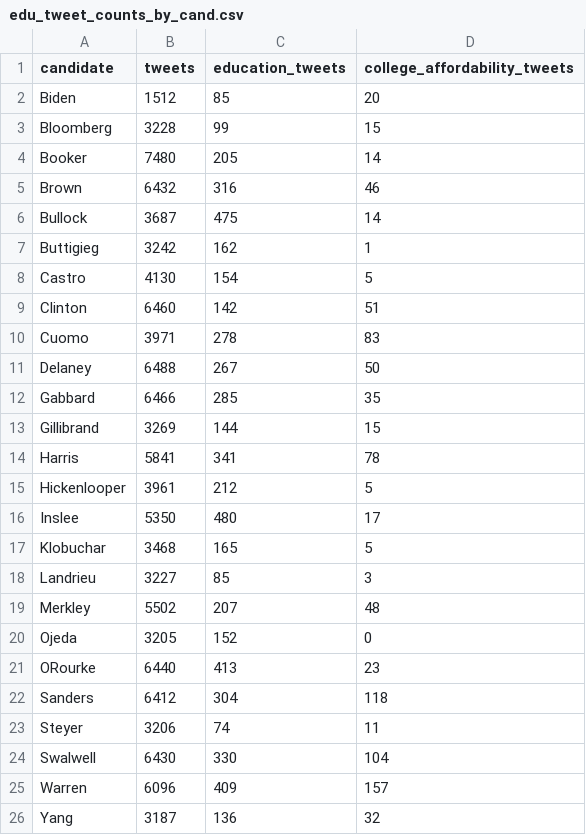
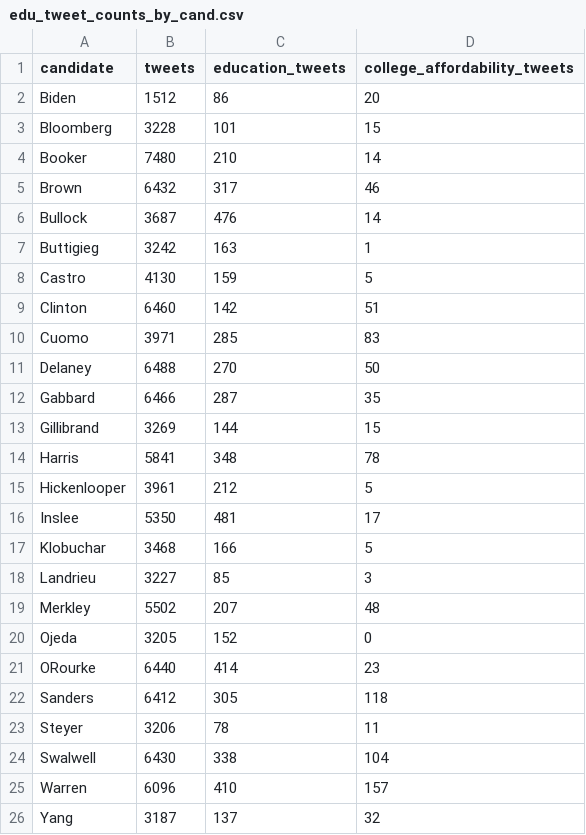
Before and after one commit to Sarah-HP/ed-elect, a CSV file: scraping/edu_tweet_counts_by_cand.csv, drawn as a sheet.

Commit message:
add another term to edu tweets search

```diff
--- a/scraping/edu_tweet_counts_by_cand.csv
+++ b/scraping/edu_tweet_counts_by_cand.csv
@@ -1,18 +1,18 @@
 candidate,tweets,education_tweets,college_affordability_tweets
-Biden,1512,85,20
-Bloomberg,3228,99,15
-Booker,7480,205,14
-Brown,6432,316,46
-Bullock,3687,475,14
-Buttigieg,3242,162,1
-Castro,4130,154,5
+Biden,1512,86,20
+Bloomberg,3228,101,15
+Booker,7480,210,14
+Brown,6432,317,46
+Bullock,3687,476,14
+Buttigieg,3242,163,1
+Castro,4130,159,5
 Clinton,6460,142,51
-Cuomo,3971,278,83
-Delaney,6488,267,50
-Gabbard,6466,285,35
+Cuomo,3971,285,83
+Delaney,6488,270,50
+Gabbard,6466,287,35
 Gillibrand,3269,144,15
-Harris,5841,341,78
+Harris,5841,348,78
 Hickenlooper,3961,212,5
-Inslee,5350,480,17
-Klobuchar,3468,165,5
+Inslee,5350,481,17
+Klobuchar,3468,166,5
 Landrieu,3227,85,3
@@ -20,7 +20,7 @@ Merkley,5502,207,48
 Ojeda,3205,152,0
-ORourke,6440,413,23
-Sanders,6412,304,118
-Steyer,3206,74,11
-Swalwell,6430,330,104
-Warren,6096,409,157
-Yang,3187,136,32
+ORourke,6440,414,23
+Sanders,6412,305,118
+Steyer,3206,78,11
+Swalwell,6430,338,104
+Warren,6096,410,157
+Yang,3187,137,32
```
Also changed, not shown: scraping/college_aff_tweets.csv, 3 other files.
